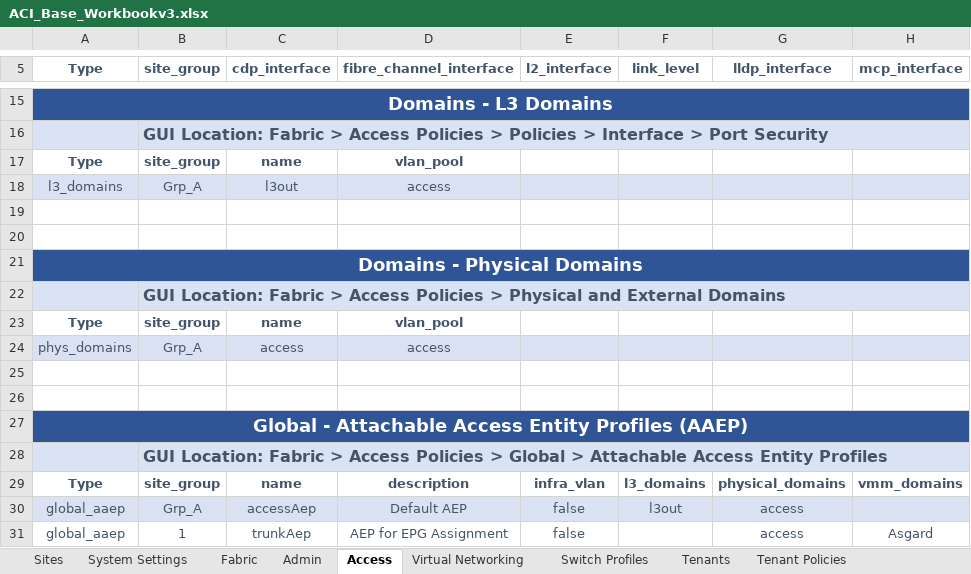
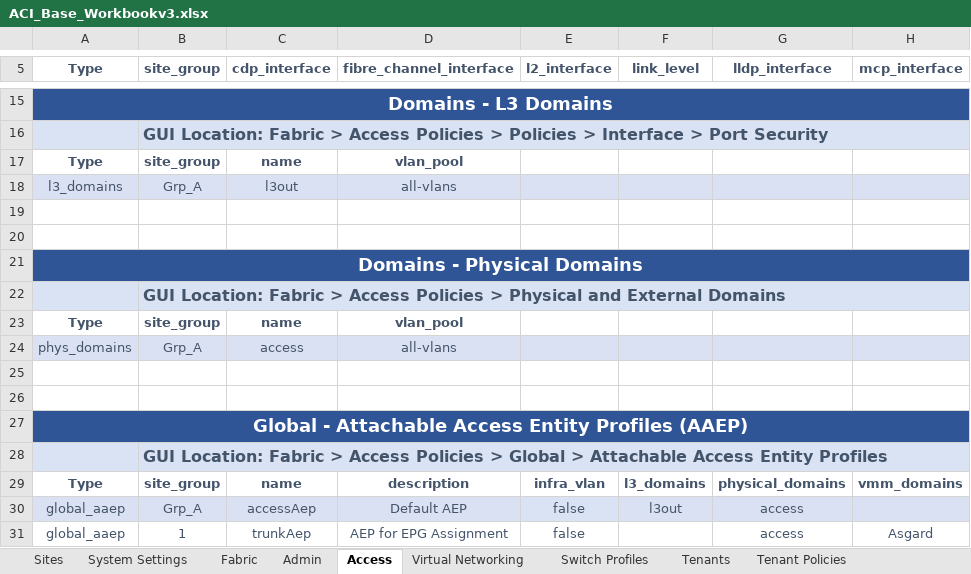
Before and after one commit to scotttyso/iac-easy-aci, an Excel workbook: ACI_Base_Workbookv3.xlsx, sheet Access, drawn as a sheet; only a part is shown, gaps mark what is left out; values as stored, in another font and other column widths than the file's, no borders; the diff names each change by its address in the sheet, - before the commit and + after, or states it on an @@ line.

```diff
--- a/ACI_Base_Workbookv3.xlsx (sheet Access)
+++ b/ACI_Base_Workbookv3.xlsx (sheet Access)
-D18 (fibre_channel_interface): access
+D18 (fibre_channel_interface): all-vlans
-D24 (fibre_channel_interface): access
+D24 (fibre_channel_interface): all-vlans
```
Also changed, not shown: sheet Tenants, sheet Apps and EPGs, sheet Bridge Domains, sheet Switch Profiles, Asgard_interface_selectors.xlsx, Wakanda_interface_selectors.xlsx, 5 other files.
